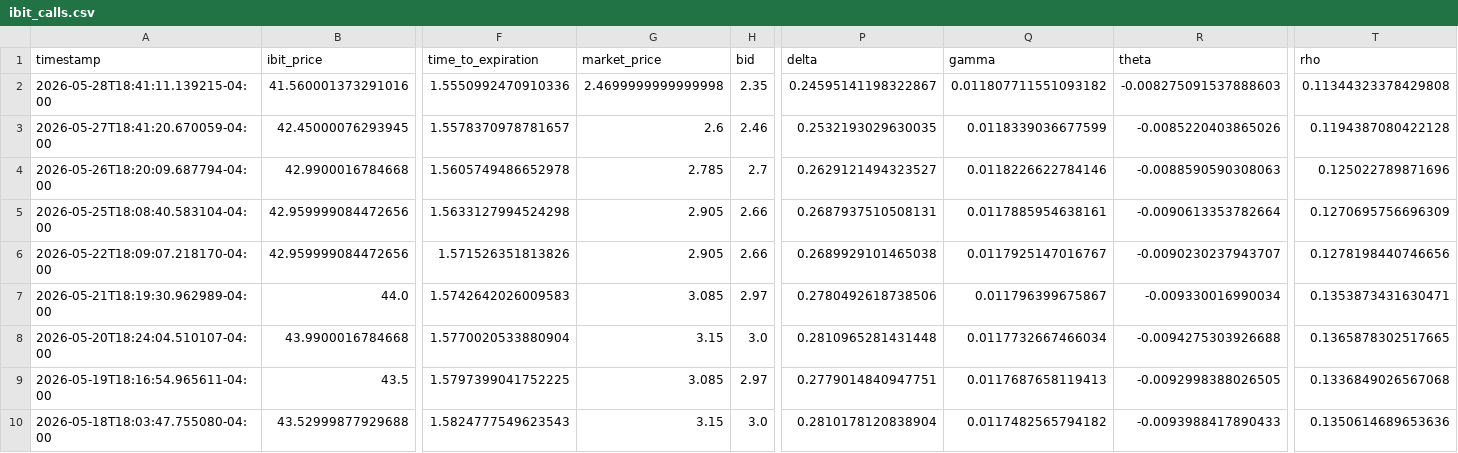
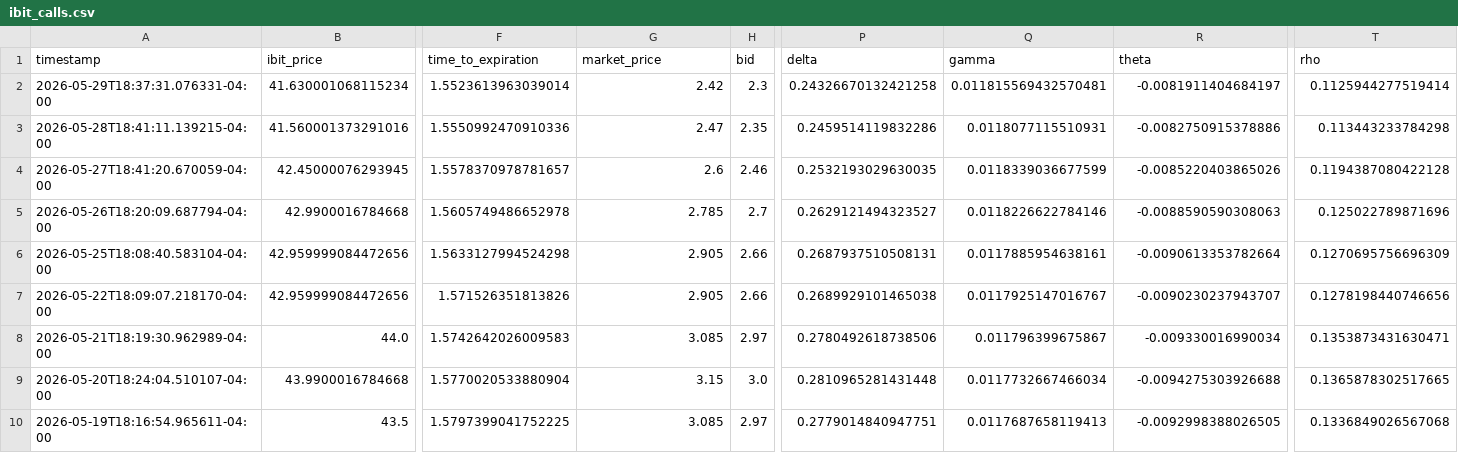
Before and after one commit to analytics-01/analytics-01.github.io, a CSV file: projects/IBIT_Call_Monitor/data/ibit_calls.csv, drawn as a sheet; only a part is shown, gaps mark what is left out; the shorter side is filled out with more unchanged rows; addresses are those after the commit; rows hold the shown columns only; the diff names each change by its address in the sheet, - before the commit and + after, or states it on an @@ line.

```diff
--- a/projects/IBIT_Call_Monitor/data/ibit_calls.csv
+++ b/projects/IBIT_Call_Monitor/data/ibit_calls.csv
+row 2: 2026-05-29T18:37:31.076331-04:00 | 41.630001068115234 | 1.5523613963039014 | 2.42 | 2.3 | 0.24326670132421258 | 0.011815569432570481 | -0.0081911404684197 | 0.1125944277519414
-G3 (market_price): 2.4699999999999998
+G3 (market_price): 2.47
-P3 (delta): 0.24595141198322867
+P3 (delta): 0.2459514119832286
-Q3 (gamma): 0.011807711551093182
+Q3 (gamma): 0.0118077115510931
-R3 (theta): -0.008275091537888603
+R3 (theta): -0.0082750915378886
-T3 (rho): 0.11344323378429808
+T3 (rho): 0.113443233784298
```
Also changed, not shown: docs/projects/IBIT_Call_Monitor/data/ibit_calls.csv.
